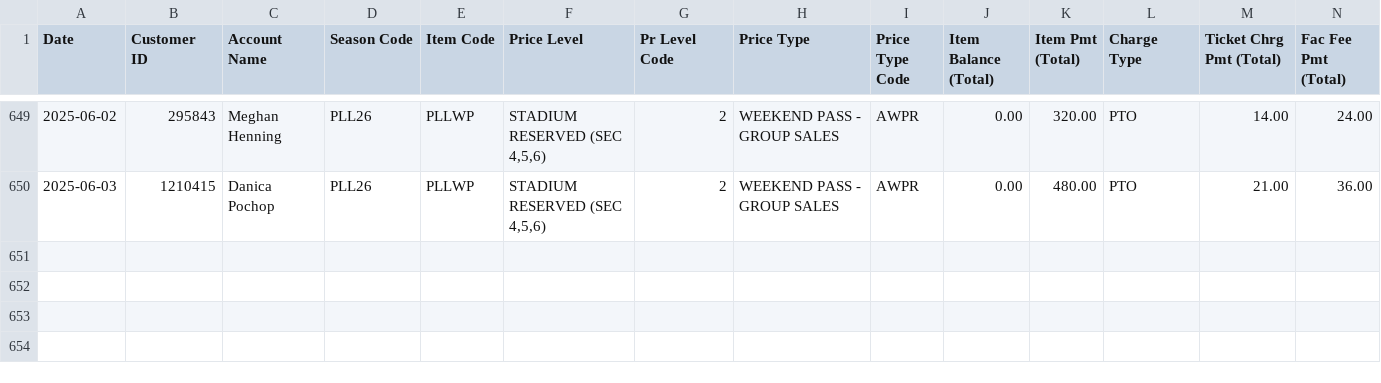
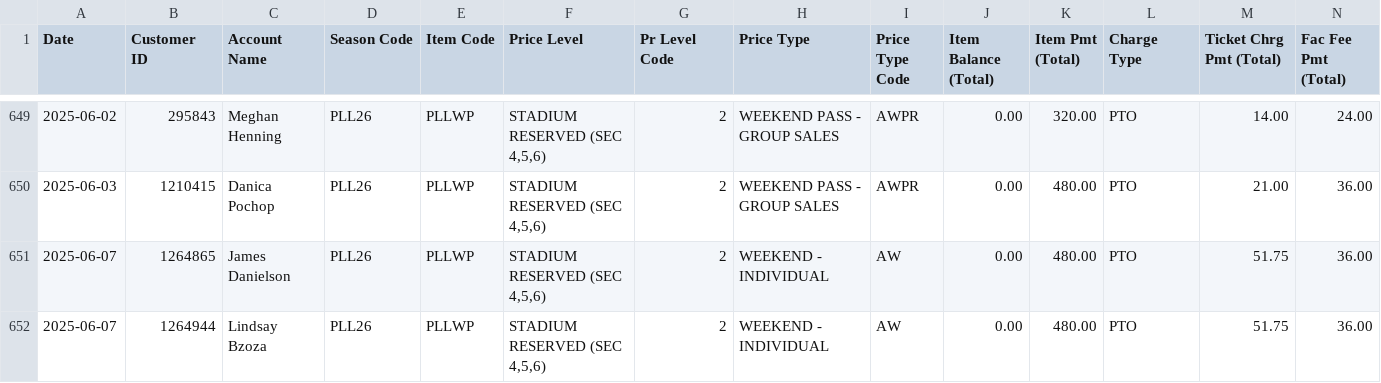
Before and after one commit to spuchta/PLL_BI_TIX, a CSV file: sales-reports/Denver/PLL Original Item Sales - HOMECOMING PASS SALES.csv, drawn as a sheet; only a part is shown, gaps mark what is left out; rows hold the shown columns only; the diff names each change by its address in the sheet, - before the commit and + after, or states it on an @@ line.

```diff
--- a/sales-reports/Denver/PLL Original Item Sales - HOMECOMING PASS SALES.csv
+++ b/sales-reports/Denver/PLL Original Item Sales - HOMECOMING PASS SALES.csv
+row 651: 2025-06-07 | 1264865 | James Danielson | PLL26 | PLLWP | STADIUM RESERVED (SEC 4,5,6) | 2 | WEEKEND - INDIVIDUAL | AW | 0.00 | 480.00 | PTO | 51.75 | 36.00
+row 652: 2025-06-07 | 1264944 | Lindsay Bzoza | PLL26 | PLLWP | STADIUM RESERVED (SEC 4,5,6) | 2 | WEEKEND - INDIVIDUAL | AW | 0.00 | 480.00 | PTO | 51.75 | 36.00
```
Also changed, not shown: sales-reports/Chicago/MW EX25 PLL Sales.csv, sales-reports/Denver/PLL Original Item Sales - HOMECOMING PASS Availability.csv, 4 other files.
